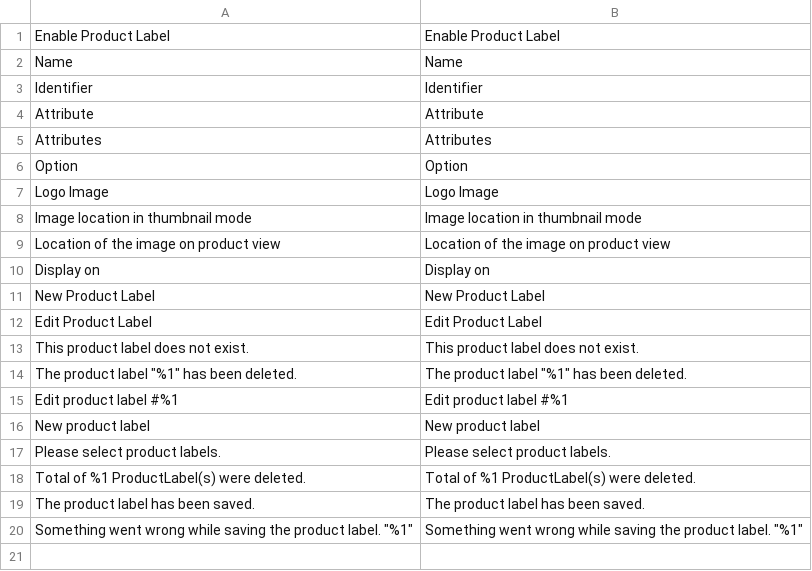
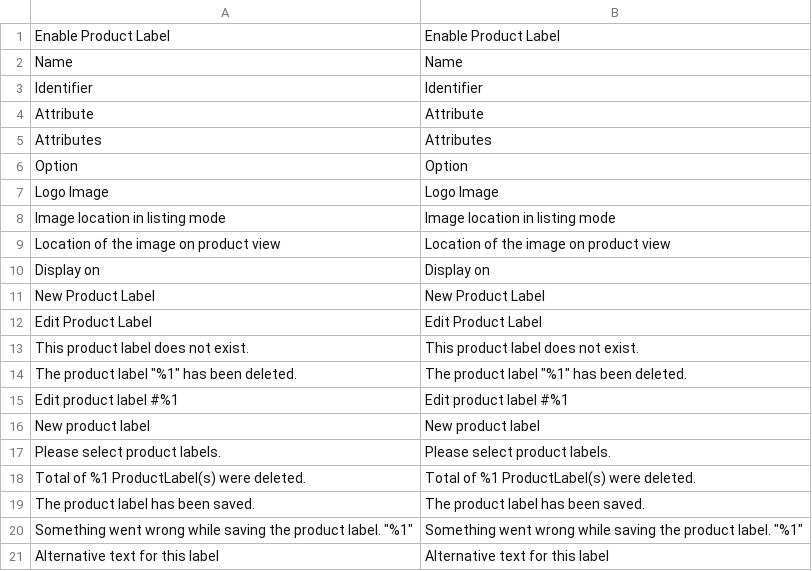
Before and after one commit to Smile-SA/magento2-module-product-label, a CSV file: i18n/en_US.csv, drawn as a sheet.

Commit message:
Add alt/title to product label images.

```diff
--- a/i18n/en_US.csv
+++ b/i18n/en_US.csv
@@ -7,3 +7,3 @@
 "Logo Image","Logo Image"
-"Image location in thumbnail mode","Image location in thumbnail mode"
+"Image location in listing mode","Image location in listing mode"
 "Location of the image on product view","Location of the image on product view"
@@ -20 +20,2 @@
 "Something went wrong while saving the product label. ""%1""","Something went wrong while saving the product label. ""%1"""
+"Alternative text for this label","Alternative text for this label"
```
Also changed, not shown: i18n/fr_FR.csv, 6 other files.
